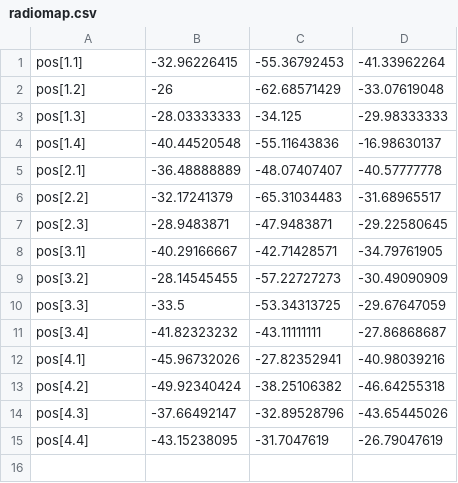
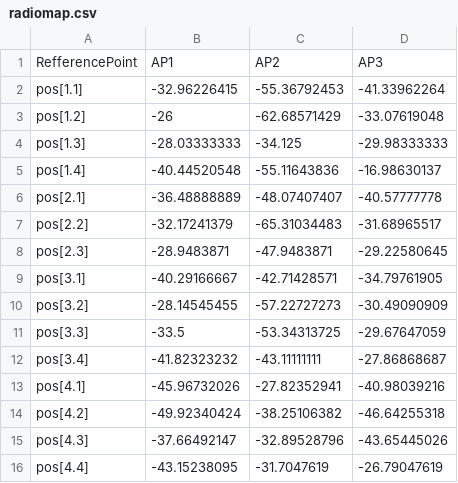
Before and after one commit to nhom5khtn/EmbeddedSystem, a CSV file: TestAlgorithms/app/src/main/res/raw/radiomap.csv, drawn as a sheet.

Commit message:
modified radiomap.csv

```diff
--- a/TestAlgorithms/app/src/main/res/raw/radiomap.csv
+++ b/TestAlgorithms/app/src/main/res/raw/radiomap.csv
@@ -1 +1,2 @@
+RefferencePoint,AP1,AP2,AP3
 pos[1.1],-32.96226415,-55.36792453,-41.33962264
```
Also changed, not shown: 1 other file.
